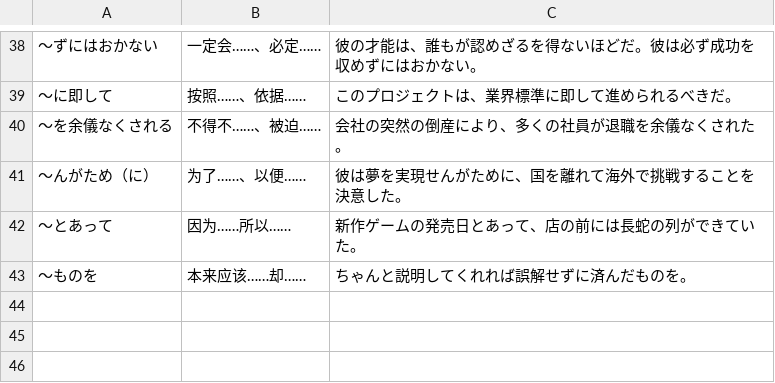
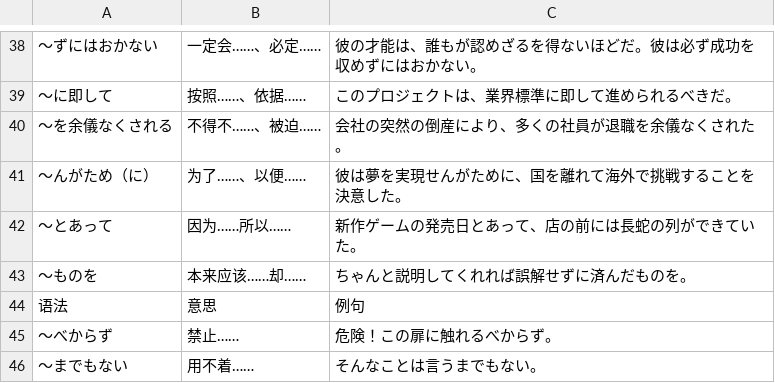
Before and after one commit to kok-s0s/japan, a CSV file: database/grammar/N1_grammar_practice.csv, drawn as a sheet; only a part is shown, gaps mark what is left out; the diff names each change by its address in the sheet, - before the commit and + after, or states it on an @@ line.

```diff
--- a/database/grammar/N1_grammar_practice.csv
+++ b/database/grammar/N1_grammar_practice.csv
+row 44: 语法 | 意思 | 例句
+row 45: 〜べからず | 禁止…… | 危険！この扉に触れるべからず。
+row 46: 〜までもない | 用不着…… | そんなことは言うまでもない。
```
Also changed, not shown: database/words/vocab.csv.
